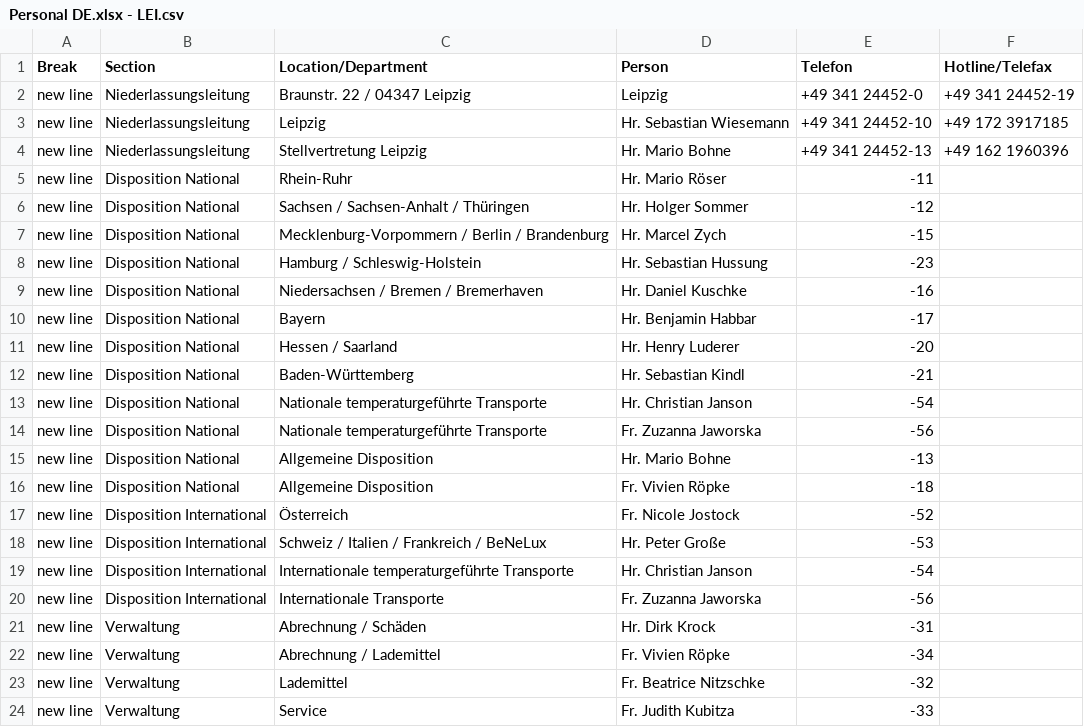
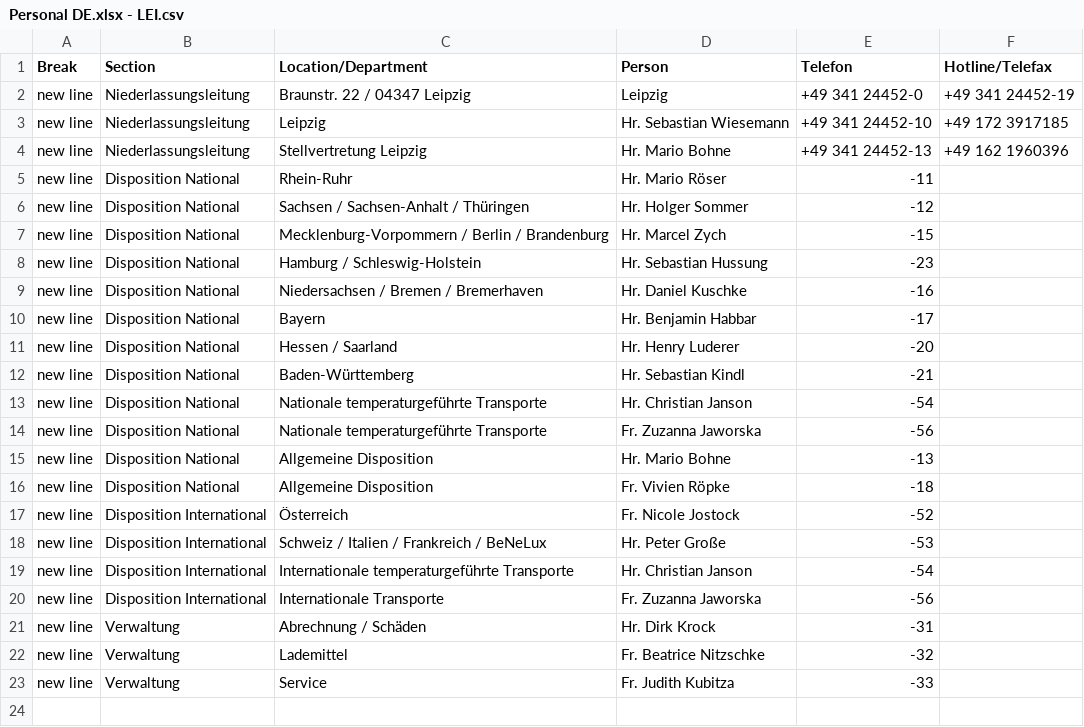
Before and after one commit to NeufraIT/neufra.eu, a CSV file: src/assets/files/locations/Personal DE.xlsx - LEI.csv, drawn as a sheet.

Commit message:
Update LEI.csv (Fix)

```diff
--- a/src/assets/files/locations/Personal DE.xlsx - LEI.csv
+++ b/src/assets/files/locations/Personal DE.xlsx - LEI.csv
@@ -21,3 +21,2 @@ new line,Disposition International,Internationale Transporte,Fr. Zuzanna Jaworsk
 new line,Verwaltung,Abrechnung / Schäden ,Hr. Dirk Krock ,-31,
-new line,Verwaltung,Abrechnung / Lademittel,Fr. Vivien Röpke ,-34,
 new line,Verwaltung,Lademittel ,Fr. Beatrice Nitzschke ,-32,
```
